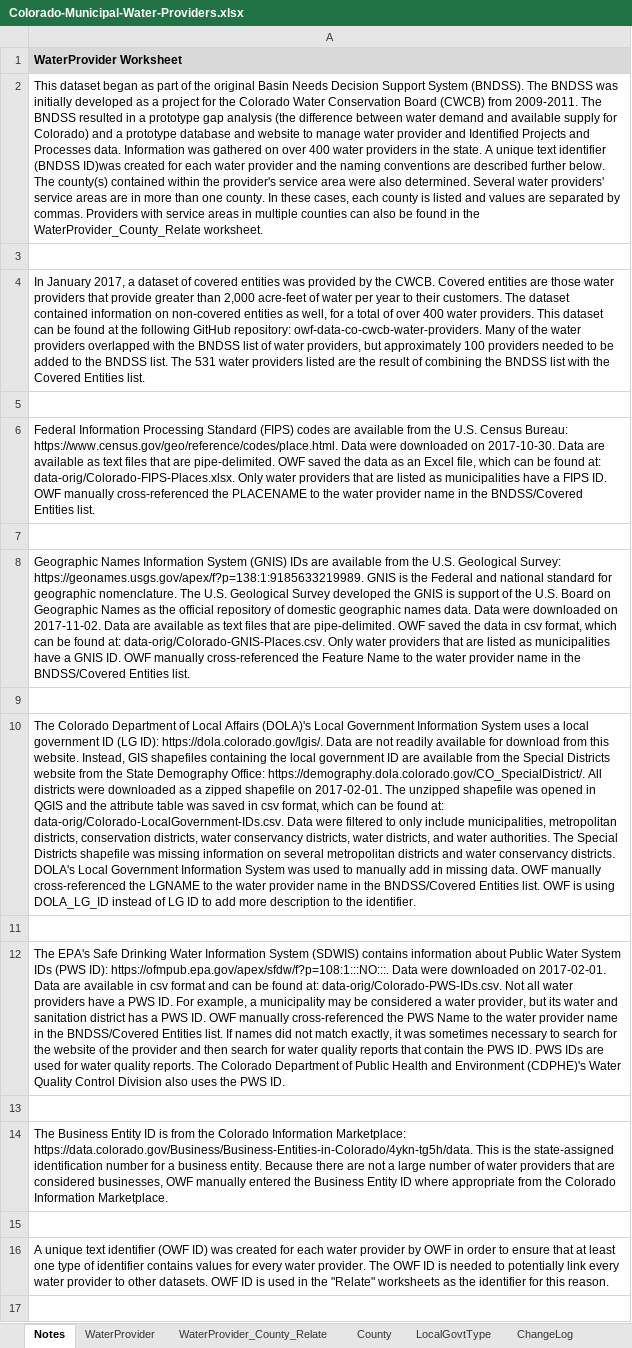
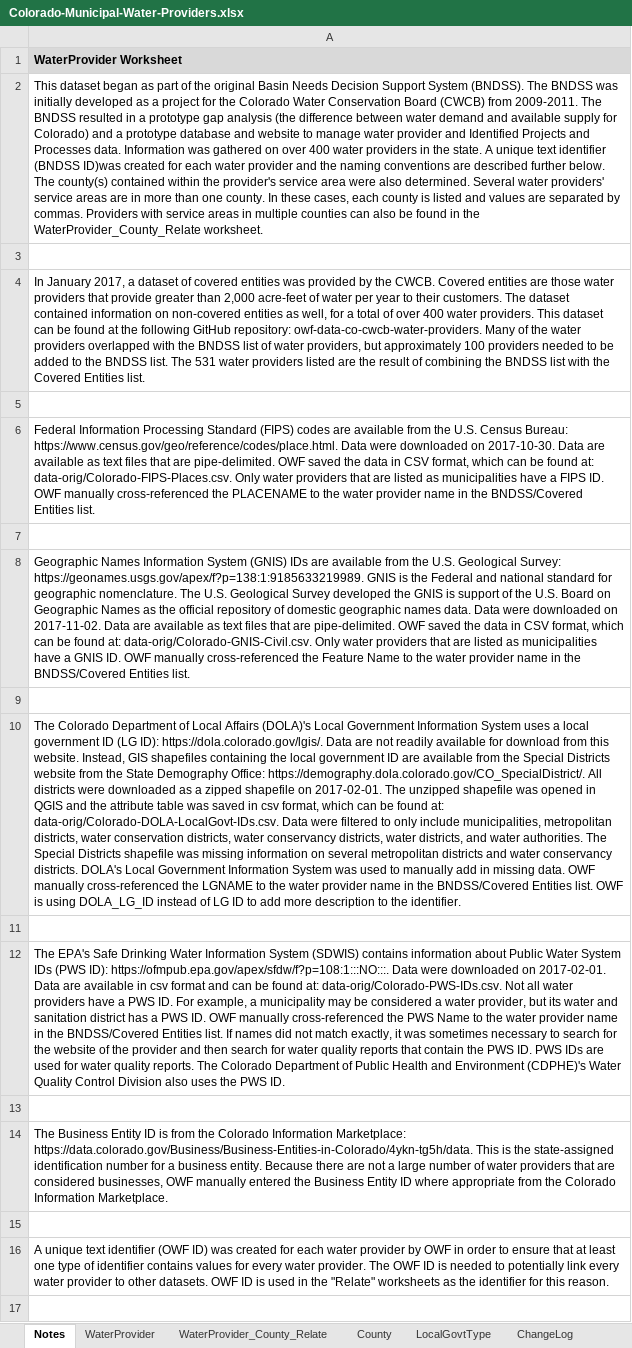
Before and after one commit to OpenWaterFoundation/owf-data-co-municipal-water-providers, an Excel workbook: data/Colorado-Municipal-Water-Providers.xlsx, sheet Notes, drawn as a sheet; only a part is shown; values as stored, in another font and other column widths than the file's, no borders; the diff names each change by its address in the sheet, - before the commit and + after, or states it on an @@ line.

Commit message:
Add in processing of GeoJSON file, delete unnecessary GeoJSON files, update README, add README to data-orig folder

```diff
--- a/data/Colorado-Municipal-Water-Providers.xlsx (sheet Notes)
+++ b/data/Colorado-Municipal-Water-Providers.xlsx (sheet Notes)
-A6: …the data as an Excel file, which can be found at: data-orig/Colorado-FIPS-Places.xlsx. Only water…
+A6: …the data in CSV format, which can be found at: data-orig/Colorado-FIPS-Places.csv. Only water…
-A8: …data in csv format, which can be found at: data-orig/Colorado-GNIS-Places.csv. Only water…
+A8: …data in CSV format, which can be found at: data-orig/Colorado-GNIS-Civil.csv. Only water…
-A10: …found at: data-orig/Colorado-LocalGovernment-IDs.csv. Data were filtered to only include municipalities, metropolitan districts, conservation districts,…
+A10: …found at: data-orig/Colorado-DOLA-LocalGovt-IDs.csv. Data were filtered to only include municipalities, metropolitan districts, water conservation districts,…
```
Also changed, not shown: 8 other files.
